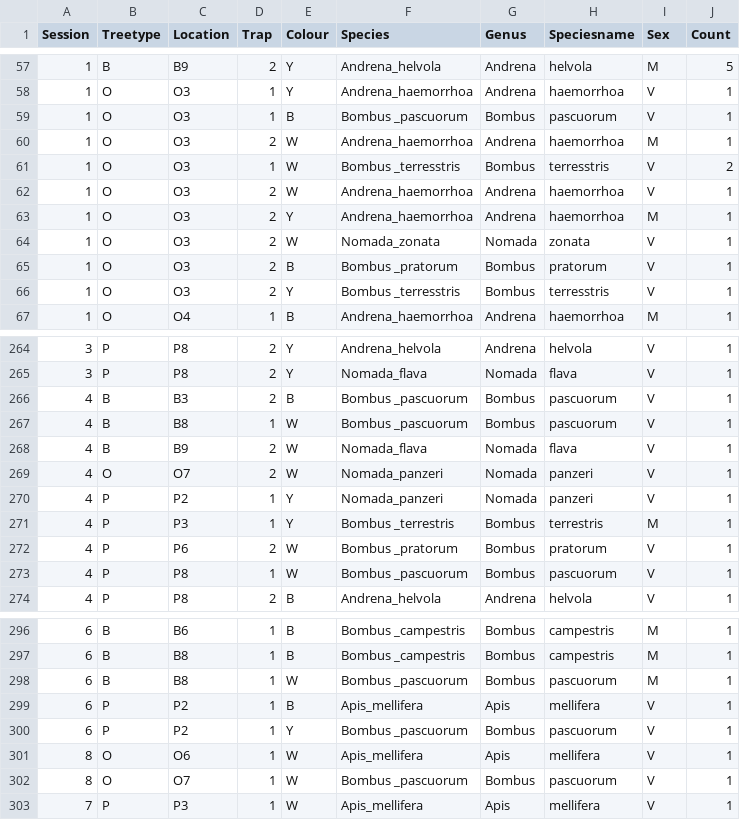
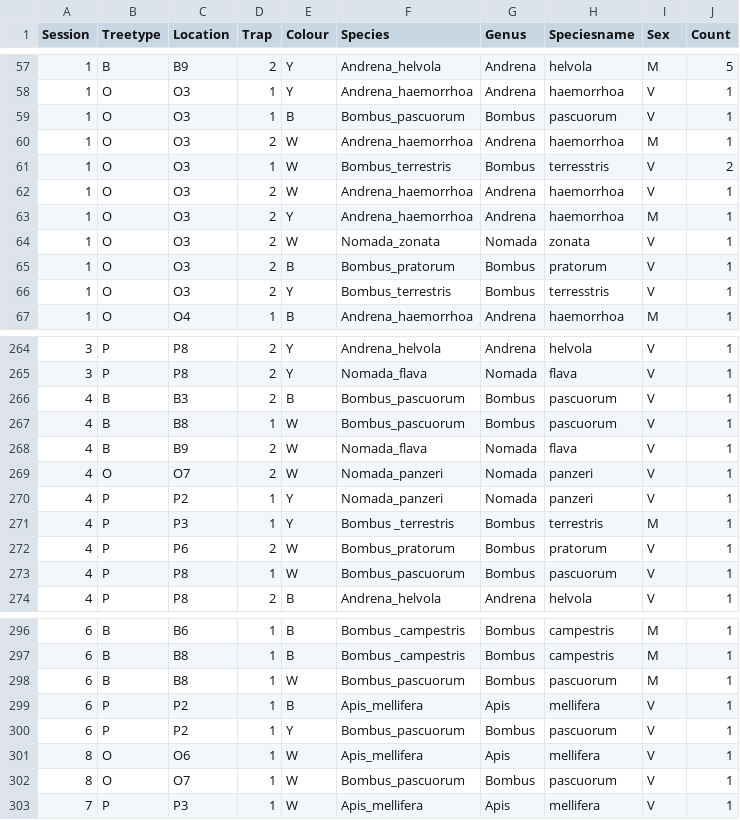
Before and after one commit to Wim-DS/FORESTER, a CSV file: bees_raw.csv, drawn as a sheet; only a part is shown, gaps mark what is left out; the diff covers the shown part only.

```diff
--- a/bees_raw.csv
+++ b/bees_raw.csv
@@ -58,5 +58,5 @@ Session,Treetype,Location,Trap,Colour,Species,Genus,Speciesname,Sex,Count
 1,O,O3,1,Y,Andrena_haemorrhoa,Andrena,haemorrhoa,V,1
-1,O,O3,1,B,Bombus _pascuorum,Bombus ,pascuorum,V,1
+1,O,O3,1,B,Bombus_pascuorum,Bombus ,pascuorum,V,1
 1,O,O3,2,W,Andrena_haemorrhoa,Andrena,haemorrhoa,M,1
-1,O,O3,1,W,Bombus _terresstris,Bombus ,terresstris,V,2
+1,O,O3,1,W,Bombus_terrestris,Bombus ,terresstris,V,2
 1,O,O3,2,W,Andrena_haemorrhoa,Andrena,haemorrhoa,V,1
@@ -64,4 +64,4 @@ Session,Treetype,Location,Trap,Colour,Species,Genus,Speciesname,Sex,Count
 1,O,O3,2,W,Nomada_zonata,Nomada,zonata,V,1
-1,O,O3,2,B,Bombus _pratorum,Bombus ,pratorum,V,1
-1,O,O3,2,Y,Bombus _terresstris,Bombus ,terresstris,V,1
+1,O,O3,2,B,Bombus_pratorum,Bombus ,pratorum,V,1
+1,O,O3,2,Y,Bombus_terrestris,Bombus ,terresstris,V,1
 1,O,O4,1,B,Andrena_haemorrhoa,Andrena,haemorrhoa,M,1
@@ -265,4 +265,4 @@ Session,Treetype,Location,Trap,Colour,Species,Genus,Speciesname,Sex,Count
 3,P,P8,2,Y,Nomada_flava,Nomada,flava,V,1
-4,B,B3,2,B,Bombus _pascuorum,Bombus ,pascuorum,V,1
-4,B,B8,1,W,Bombus _pascuorum,Bombus ,pascuorum,V,1
+4,B,B3,2,B,Bombus_pascuorum,Bombus ,pascuorum,V,1
+4,B,B8,1,W,Bombus_pascuorum,Bombus ,pascuorum,V,1
 4,B,B9,2,W,Nomada_flava,Nomada,flava,V,1
@@ -271,4 +271,4 @@ Session,Treetype,Location,Trap,Colour,Species,Genus,Speciesname,Sex,Count
 4,P,P3,1,Y,Bombus _terrestris,Bombus ,terrestris,M,1
-4,P,P6,2,W,Bombus _pratorum,Bombus ,pratorum,V,1
-4,P,P8,1,W,Bombus _pascuorum,Bombus ,pascuorum,V,1
+4,P,P6,2,W,Bombus_pratorum,Bombus ,pratorum,V,1
+4,P,P8,1,W,Bombus_pascuorum,Bombus ,pascuorum,V,1
 4,P,P8,2,B,Andrena_helvola,Andrena,helvola,V,1
@@ -297,7 +297,7 @@ Session,Treetype,Location,Trap,Colour,Species,Genus,Speciesname,Sex,Count
 6,B,B8,1,B,Bombus _campestris,Bombus ,campestris,M,1
-6,B,B8,1,W,Bombus _pascuorum,Bombus ,pascuorum,M,1
+6,B,B8,1,W,Bombus_pascuorum,Bombus ,pascuorum,M,1
 6,P,P2,1,B,Apis_mellifera,Apis,mellifera,V,1
-6,P,P2,1,Y,Bombus _pascuorum,Bombus ,pascuorum,V,1
+6,P,P2,1,Y,Bombus_pascuorum,Bombus ,pascuorum,V,1
 8,O,O6,1,W,Apis_mellifera,Apis,mellifera,V,1
-8,O,O7,1,W,Bombus _pascuorum,Bombus ,pascuorum,V,1
+8,O,O7,1,W,Bombus_pascuorum,Bombus ,pascuorum,V,1
 7,P,P3,1,W,Apis_mellifera,Apis,mellifera,V,1
```
Also changed, not shown: 20 edited cells elsewhere in this file, 1 other file.
